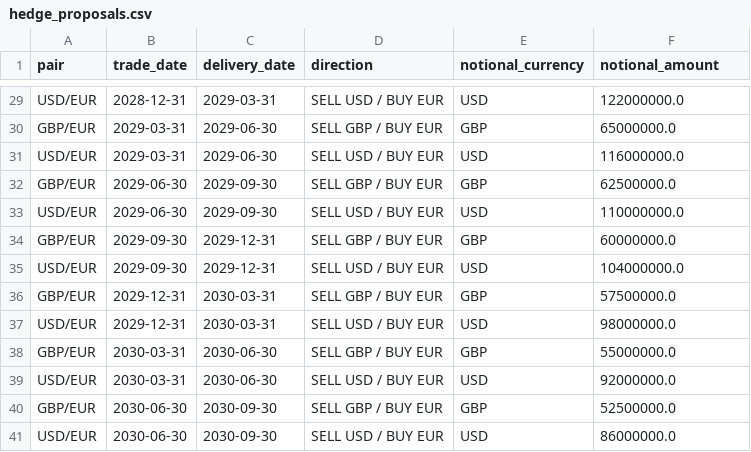
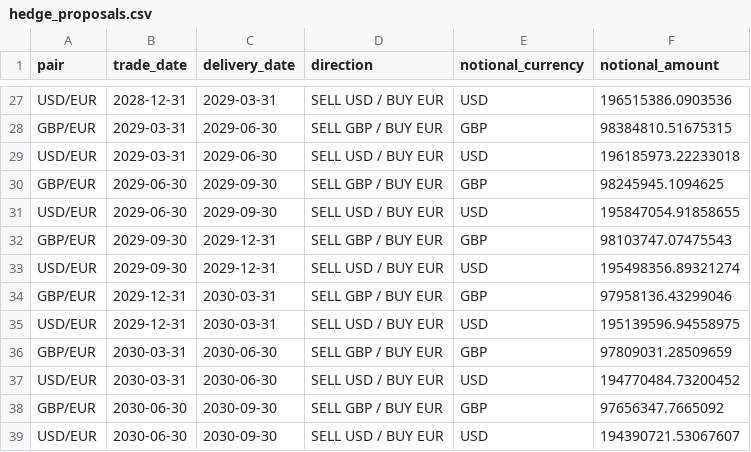
Before and after one commit to ajs-16/cst-case-study, a CSV file: examples/outputs/hedge_proposals.csv, drawn as a sheet; only a part is shown, gaps mark what is left out; addresses are those after the commit; the diff covers the shown part only; the diff names each change by its address in the sheet, - before the commit and + after, or states it on an @@ line.

```diff
--- a/examples/outputs/hedge_proposals.csv
+++ b/examples/outputs/hedge_proposals.csv
-F27 (notional_amount): 122000000.0
+F27 (notional_amount): 196515386.0903536
-F28 (notional_amount): 65000000.0
+F28 (notional_amount): 98384810.51675315
-F29 (notional_amount): 116000000.0
+F29 (notional_amount): 196185973.22233018
-F30 (notional_amount): 62500000.0
+F30 (notional_amount): 98245945.1094625
-F31 (notional_amount): 110000000.0
+F31 (notional_amount): 195847054.91858655
-F32 (notional_amount): 60000000.0
+F32 (notional_amount): 98103747.07475543
-F33 (notional_amount): 104000000.0
+F33 (notional_amount): 195498356.89321274
-F34 (notional_amount): 57500000.0
+F34 (notional_amount): 97958136.43299046
-F35 (notional_amount): 98000000.0
+F35 (notional_amount): 195139596.94558975
-F36 (notional_amount): 55000000.0
+F36 (notional_amount): 97809031.28509659
-F37 (notional_amount): 92000000.0
+F37 (notional_amount): 194770484.73200452
-F38 (notional_amount): 52500000.0
+F38 (notional_amount): 97656347.7665092
-F39 (notional_amount): 86000000.0
+F39 (notional_amount): 194390721.53067607
```
Also changed, not shown: 2 removed rows and 25 edited cells elsewhere in this file, examples/outputs/nav_schedule.csv.
